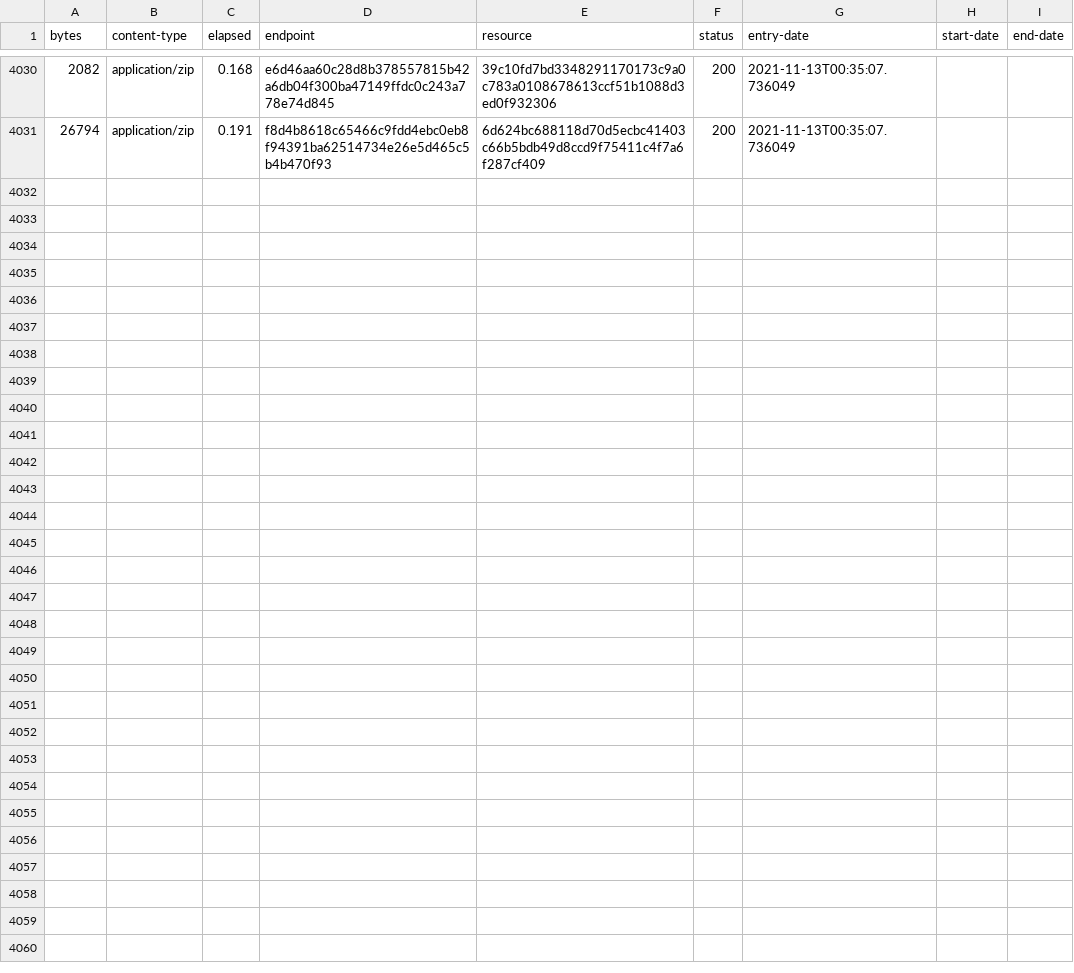
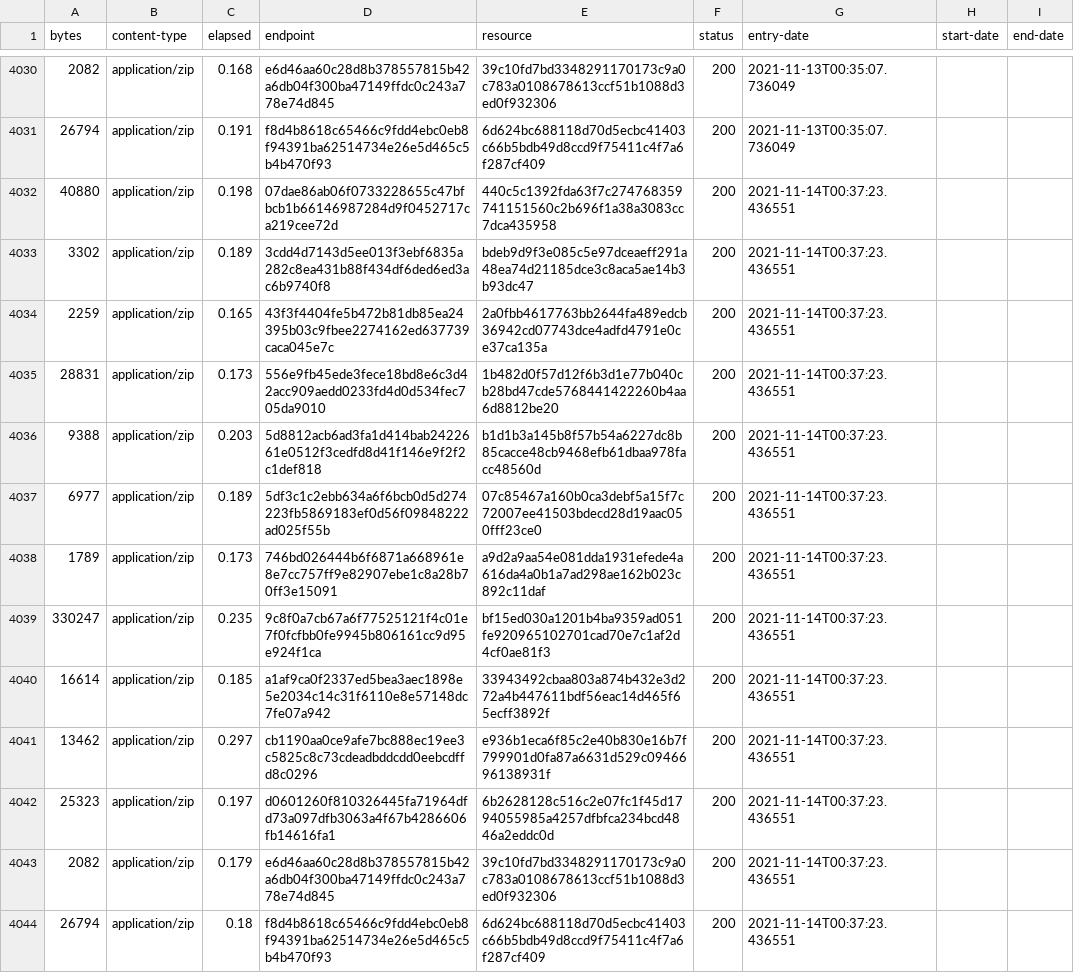
Before and after one commit to digital-land-attic/development-policy-area-collection, a CSV file: collection/log.csv, drawn as a sheet; only a part is shown, gaps mark what is left out.

Commit message:
Collection 2021-11-14

```diff
--- a/collection/log.csv
+++ b/collection/log.csv
@@ -4031 +4031,14 @@ bytes,content-type,elapsed,endpoint,resource,status,entry-date,start-date,end-da
 26794,application/zip,0.191,f8d4b8618c65466c9fdd4ebc0eb8f94391ba62514734e26e5d465c5b4b470f93,6d624bc688118d70d5ecbc41403c66b5bdb49d8ccd9f75411c4f7a6f287cf409,200,2021-11-13T00:35:07.736049,,
+40880,application/zip,0.198,07dae86ab06f0733228655c47bfbcb1b66146987284d9f0452717ca219cee72d,440c5c1392fda63f7c274768359741151560c2b696f1a38a3083cc7dca435958,200,2021-11-14T00:37:23.436551,,
+3302,application/zip,0.189,3cdd4d7143d5ee013f3ebf6835a282c8ea431b88f434df6ded6ed3ac6b9740f8,bdeb9d9f3e085c5e97dceaeff291a48ea74d21185dce3c8aca5ae14b3b93dc47,200,2021-11-14T00:37:23.436551,,
+2259,application/zip,0.165,43f3f4404fe5b472b81db85ea24395b03c9fbee2274162ed637739caca045e7c,2a0fbb4617763bb2644fa489edcb36942cd07743dce4adfd4791e0ce37ca135a,200,2021-11-14T00:37:23.436551,,
+28831,application/zip,0.173,556e9fb45ede3fece18bd8e6c3d42acc909aedd0233fd4d0d534fec705da9010,1b482d0f57d12f6b3d1e77b040cb28bd47cde5768441422260b4aa6d8812be20,200,2021-11-14T00:37:23.436551,,
+9388,application/zip,0.203,5d8812acb6ad3fa1d414bab2422661e0512f3cedfd8d41f146e9f2f2c1def818,b1d1b3a145b8f57b54a6227dc8b85cacce48cb9468efb61dbaa978facc48560d,200,2021-11-14T00:37:23.436551,,
+6977,application/zip,0.189,5df3c1c2ebb634a6f6bcb0d5d274223fb5869183ef0d56f09848222ad025f55b,07c85467a160b0ca3debf5a15f7c72007ee41503bdecd28d19aac050fff23ce0,200,2021-11-14T00:37:23.436551,,
+1789,application/zip,0.173,746bd026444b6f6871a668961e8e7cc757ff9e82907ebe1c8a28b70ff3e15091,a9d2a9aa54e081dda1931efede4a616da4a0b1a7ad298ae162b023c892c11daf,200,2021-11-14T00:37:23.436551,,
+330247,application/zip,0.235,9c8f0a7cb67a6f77525121f4c01e7f0fcfbb0fe9945b806161cc9d95e924f1ca,bf15ed030a1201b4ba9359ad051fe920965102701cad70e7c1af2d4cf0ae81f3,200,2021-11-14T00:37:23.436551,,
+16614,application/zip,0.185,a1af9ca0f2337ed5bea3aec1898e5e2034c14c31f6110e8e57148dc7fe07a942,33943492cbaa803a874b432e3d272a4b447611bdf56eac14d465f65ecff3892f,200,2021-11-14T00:37:23.436551,,
+13462,application/zip,0.297,cb1190aa0ce9afe7bc888ec19ee3c5825c8c73cdeadbddcdd0eebcdffd8c0296,e936b1eca6f85c2e40b830e16b7f799901d0fa87a6631d529c0946696138931f,200,2021-11-14T00:37:23.436551,,
+25323,application/zip,0.197,d0601260f810326445fa71964dfd73a097dfb3063a4f67b4286606fb14616fa1,6b2628128c516c2e07fc1f45d1794055985a4257dfbfca234bcd4846a2eddc0d,200,2021-11-14T00:37:23.436551,,
+2082,application/zip,0.179,e6d46aa60c28d8b378557815b42a6db04f300ba47149ffdc0c243a778e74d845,39c10fd7bd3348291170173c9a0c783a0108678613ccf51b1088d3ed0f932306,200,2021-11-14T00:37:23.436551,,
+26794,application/zip,0.18,f8d4b8618c65466c9fdd4ebc0eb8f94391ba62514734e26e5d465c5b4b470f93,6d624bc688118d70d5ecbc41403c66b5bdb49d8ccd9f75411c4f7a6f287cf409,200,2021-11-14T00:37:23.436551,,
```
